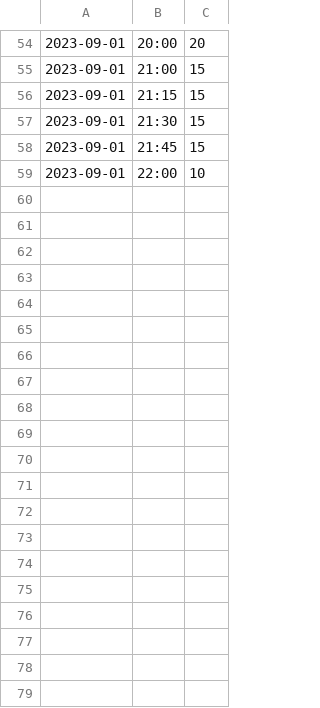
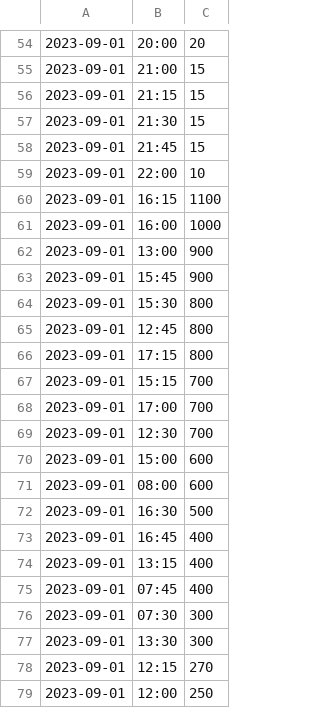
Before and after one commit to jenellebankas/ProceduralCoursework, a TSV file: Part2Task2/FitnessData_2023.csv.tsv, drawn as a sheet; only a part is shown, gaps mark what is left out; the diff covers the shown part only; the diff names each change by its address in the sheet, - before the commit and + after, or states it on an @@ line.

```diff
--- a/Part2Task2/FitnessData_2023.csv.tsv
+++ b/Part2Task2/FitnessData_2023.csv.tsv
+row 60: 2023-09-01 | 16:15 | 1100
+row 61: 2023-09-01 | 16:00 | 1000
+row 62: 2023-09-01 | 13:00 | 900
+row 63: 2023-09-01 | 15:45 | 900
+row 64: 2023-09-01 | 15:30 | 800
+row 65: 2023-09-01 | 12:45 | 800
+row 66: 2023-09-01 | 17:15 | 800
+row 67: 2023-09-01 | 15:15 | 700
+row 68: 2023-09-01 | 17:00 | 700
+row 69: 2023-09-01 | 12:30 | 700
+row 70: 2023-09-01 | 15:00 | 600
+row 71: 2023-09-01 | 08:00 | 600
+row 72: 2023-09-01 | 16:30 | 500
+row 73: 2023-09-01 | 16:45 | 400
+row 74: 2023-09-01 | 13:15 | 400
+row 75: 2023-09-01 | 07:45 | 400
+row 76: 2023-09-01 | 07:30 | 300
+row 77: 2023-09-01 | 13:30 | 300
+row 78: 2023-09-01 | 12:15 | 270
+row 79: 2023-09-01 | 12:00 | 250
```
Also changed, not shown: 39 added rows elsewhere in this file, Part2Task2/FitnessData_2023.csv.
